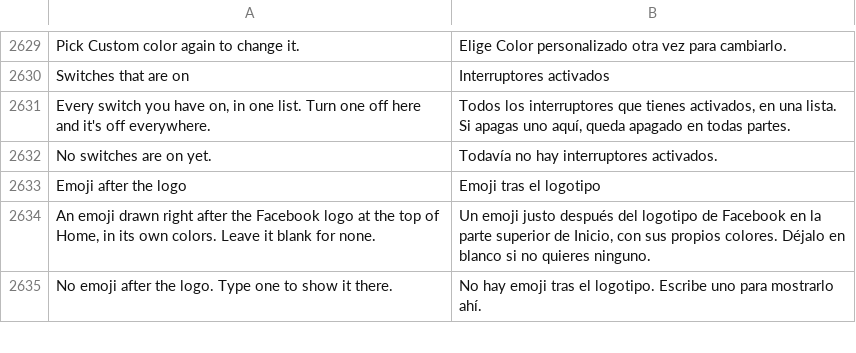
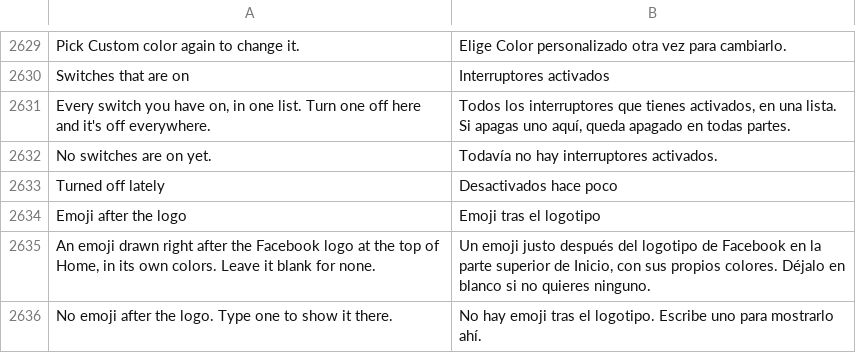
Before and after one commit to SysAdminDoc/HushFacebook, a TSV file: extensions/shared/library/src/main/l10n/es.tsv, drawn as a sheet; only a part is shown, gaps mark what is left out.

```diff
--- a/extensions/shared/library/src/main/l10n/es.tsv
+++ b/extensions/shared/library/src/main/l10n/es.tsv
@@ -2632,2 +2632,3 @@ Every switch you have on, in one list. Turn one off here and it's off everywhere
 No switches are on yet.	Todavía no hay interruptores activados.
+Turned off lately	Desactivados hace poco
 Emoji after the logo	Emoji tras el logotipo
```
Also changed, not shown: extensions/shared/library/src/main/l10n/de.tsv, extensions/shared/library/src/main/l10n/in.tsv, 17 other files.
